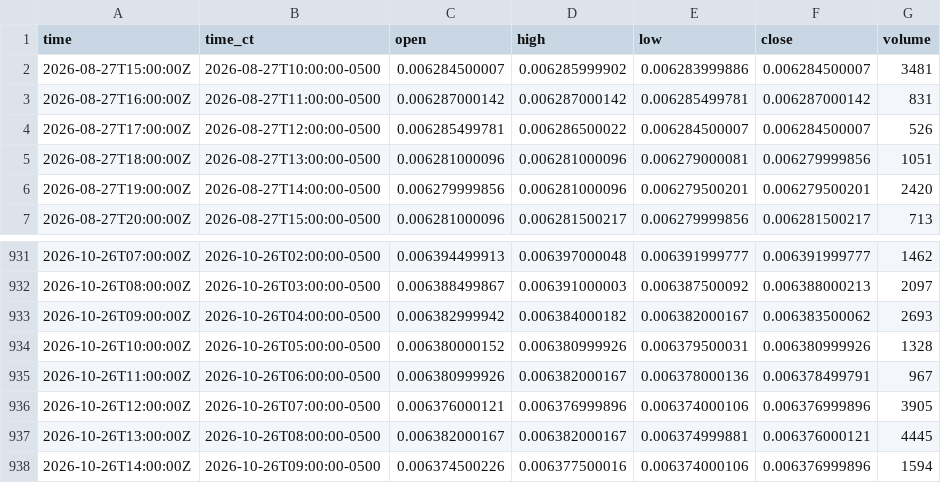
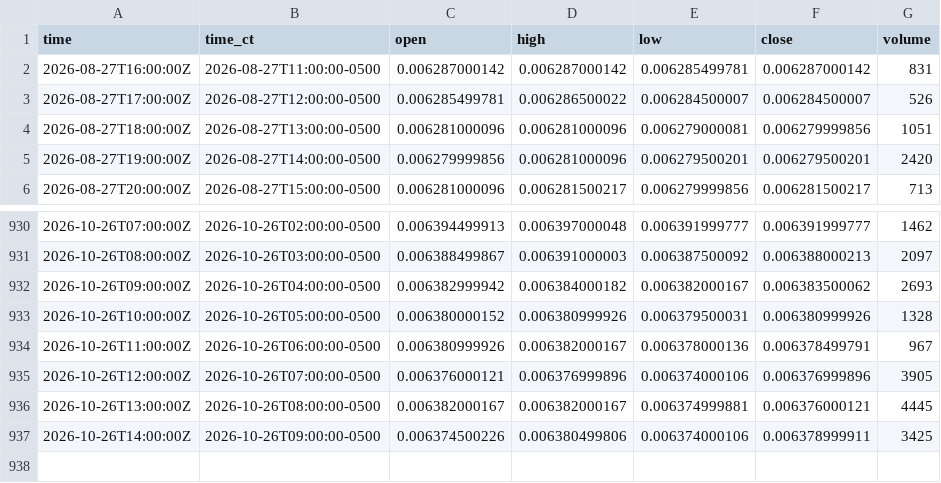
Before and after one commit to HAM-X/whs-data, a CSV file: data/bars/15m/6J.csv, drawn as a sheet; only a part is shown, gaps mark what is left out.

```diff
--- a/data/bars/15m/6J.csv
+++ b/data/bars/15m/6J.csv
@@ -1,3 +1,2 @@
 time,time_ct,open,high,low,close,volume
-2026-08-27T15:00:00Z,2026-08-27T10:00:00-0500,0.006284500007,0.006285999902,0.006283999886,0.006284500007,3481
 2026-08-27T16:00:00Z,2026-08-27T11:00:00-0500,0.006287000142,0.006287000142,0.006285499781,0.006287000142,831
@@ -937,2 +936,2 @@ time,time_ct,open,high,low,close,volume
 2026-10-26T13:00:00Z,2026-10-26T08:00:00-0500,0.006382000167,0.006382000167,0.006374999881,0.006376000121,4445
-2026-10-26T14:00:00Z,2026-10-26T09:00:00-0500,0.006374500226,0.006377500016,0.006374000106,0.006376999896,1594
+2026-10-26T14:00:00Z,2026-10-26T09:00:00-0500,0.006374500226,0.006380499806,0.006374000106,0.006378999911,3425
```
Also changed, not shown: data/bars/15m/6A.csv, data/bars/15m/6B.csv, 38 other files.
